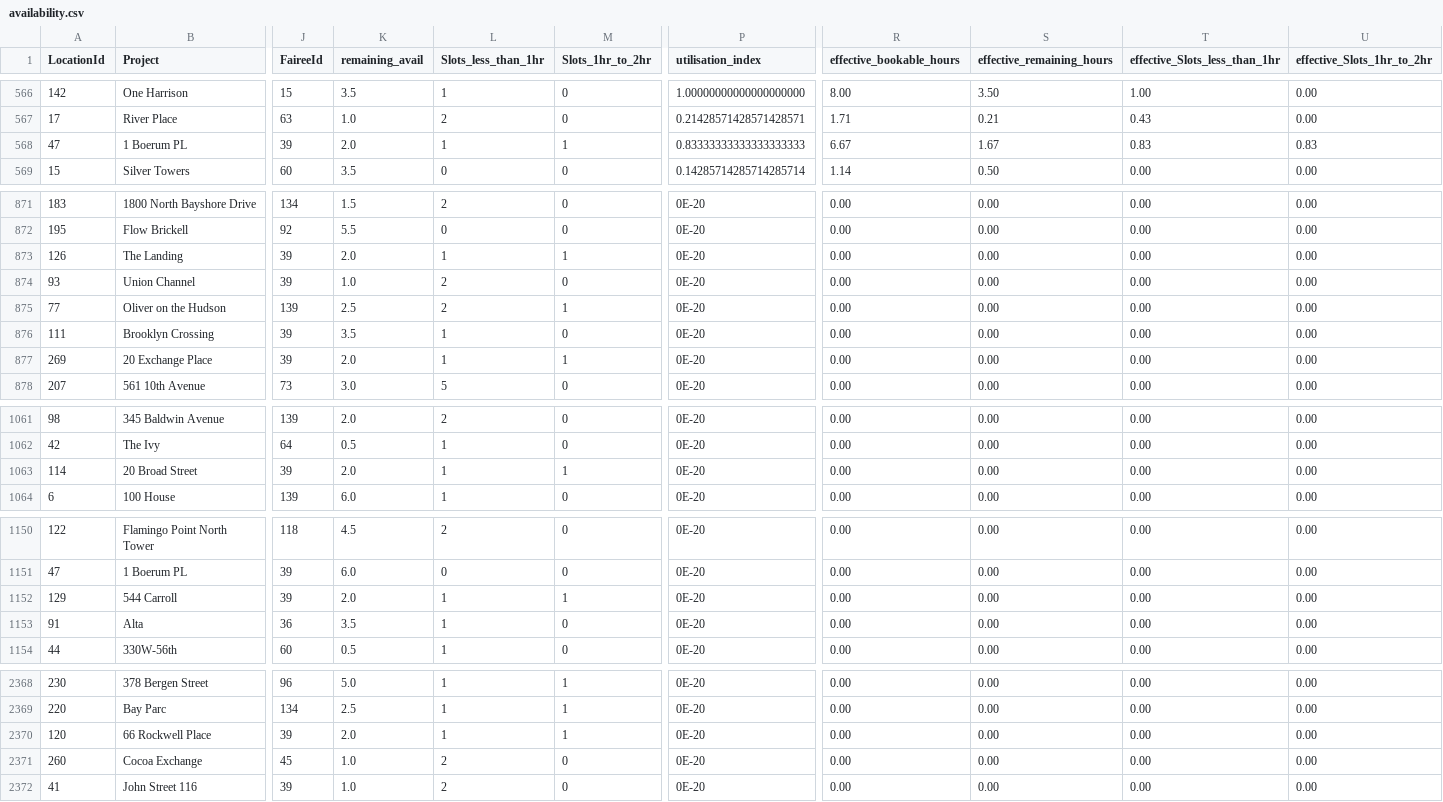
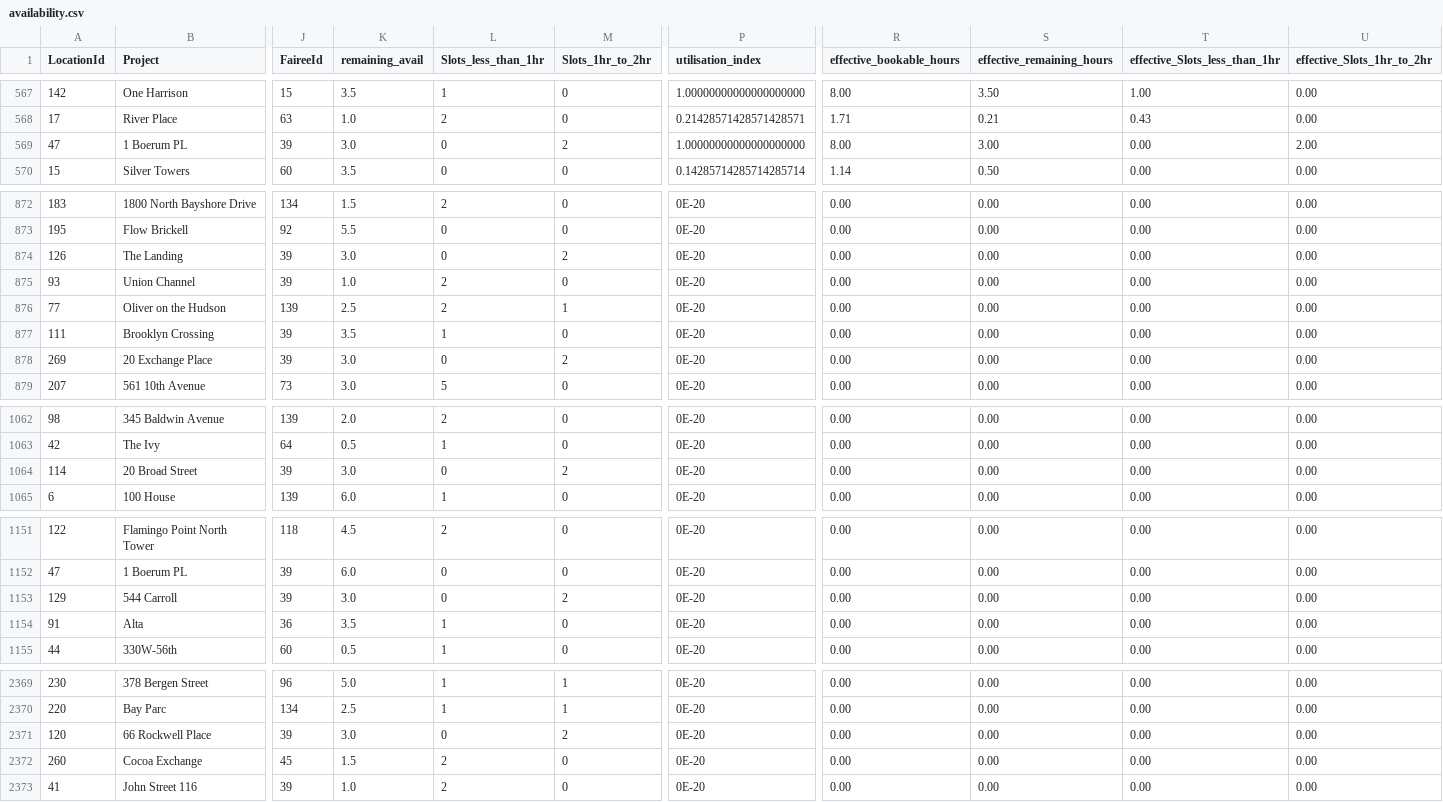
Before and after one commit to AryanGupta-Faireez/availability-dashboard, a CSV file: data/availability.csv, drawn as a sheet; only a part is shown, gaps mark what is left out; addresses are those after the commit; the diff covers the shown part only; the diff names each change by its address in the sheet, - before the commit and + after, or states it on an @@ line.

```diff
--- a/data/availability.csv
+++ b/data/availability.csv
-K569 (remaining_avail): 2.0
+K569 (remaining_avail): 3.0
-L569 (Slots_less_than_1hr): 1
+L569 (Slots_less_than_1hr): 0
-M569 (Slots_1hr_to_2hr): 1
+M569 (Slots_1hr_to_2hr): 2
-P569 (utilisation_index): 0.83333333333333333333
+P569 (utilisation_index): 1.00000000000000000000
-R569 (effective_bookable_hours): 6.67
+R569 (effective_bookable_hours): 8.00
-S569 (effective_remaining_hours): 1.67
+S569 (effective_remaining_hours): 3.00
-T569 (effective_Slots_less_than_1hr): 0.83
+T569 (effective_Slots_less_than_1hr): 0.00
-U569 (effective_Slots_1hr_to_2hr): 0.83
+U569 (effective_Slots_1hr_to_2hr): 2.00
-K874 (remaining_avail): 2.0
+K874 (remaining_avail): 3.0
-L874 (Slots_less_than_1hr): 1
+L874 (Slots_less_than_1hr): 0
-M874 (Slots_1hr_to_2hr): 1
+M874 (Slots_1hr_to_2hr): 2
-K878 (remaining_avail): 2.0
+K878 (remaining_avail): 3.0
-L878 (Slots_less_than_1hr): 1
+L878 (Slots_less_than_1hr): 0
-M878 (Slots_1hr_to_2hr): 1
+M878 (Slots_1hr_to_2hr): 2
-K1064 (remaining_avail): 2.0
+K1064 (remaining_avail): 3.0
-L1064 (Slots_less_than_1hr): 1
+L1064 (Slots_less_than_1hr): 0
-M1064 (Slots_1hr_to_2hr): 1
+M1064 (Slots_1hr_to_2hr): 2
-K1153 (remaining_avail): 2.0
+K1153 (remaining_avail): 3.0
-L1153 (Slots_less_than_1hr): 1
+L1153 (Slots_less_than_1hr): 0
-M1153 (Slots_1hr_to_2hr): 1
+M1153 (Slots_1hr_to_2hr): 2
-K2371 (remaining_avail): 2.0
+K2371 (remaining_avail): 3.0
-L2371 (Slots_less_than_1hr): 1
+L2371 (Slots_less_than_1hr): 0
-M2371 (Slots_1hr_to_2hr): 1
+M2371 (Slots_1hr_to_2hr): 2
-K2372 (remaining_avail): 1.0
+K2372 (remaining_avail): 1.5
```
Also changed, not shown: 2 added rows, 2 removed rows and 60 edited cells elsewhere in this file, 1 other file.
